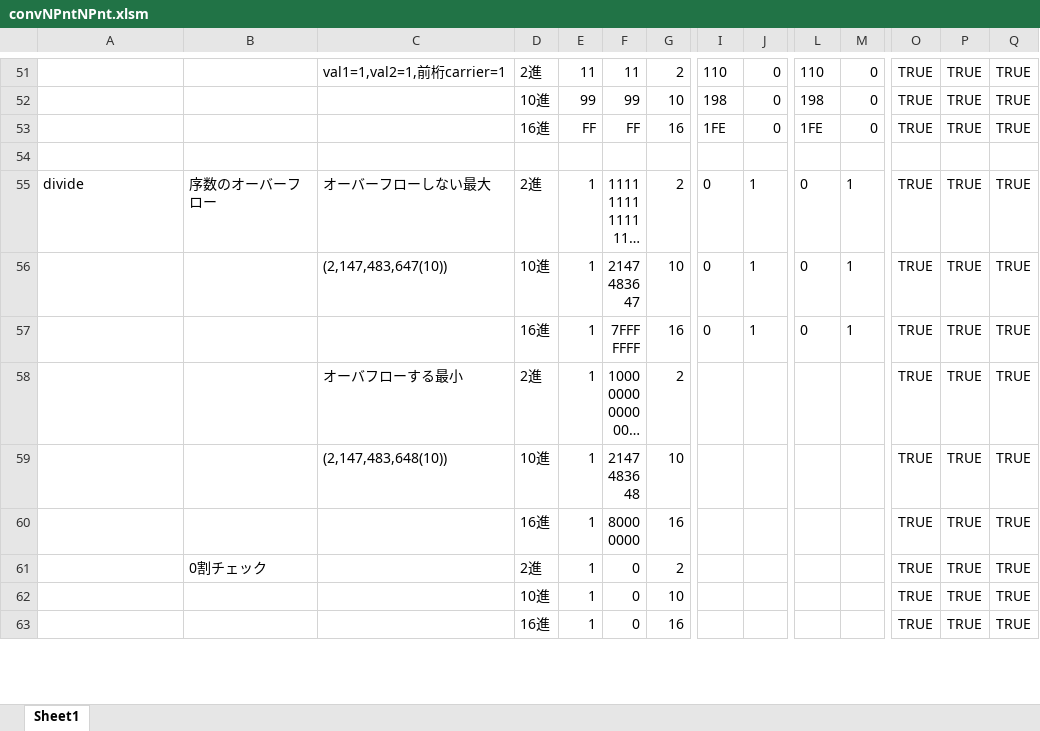
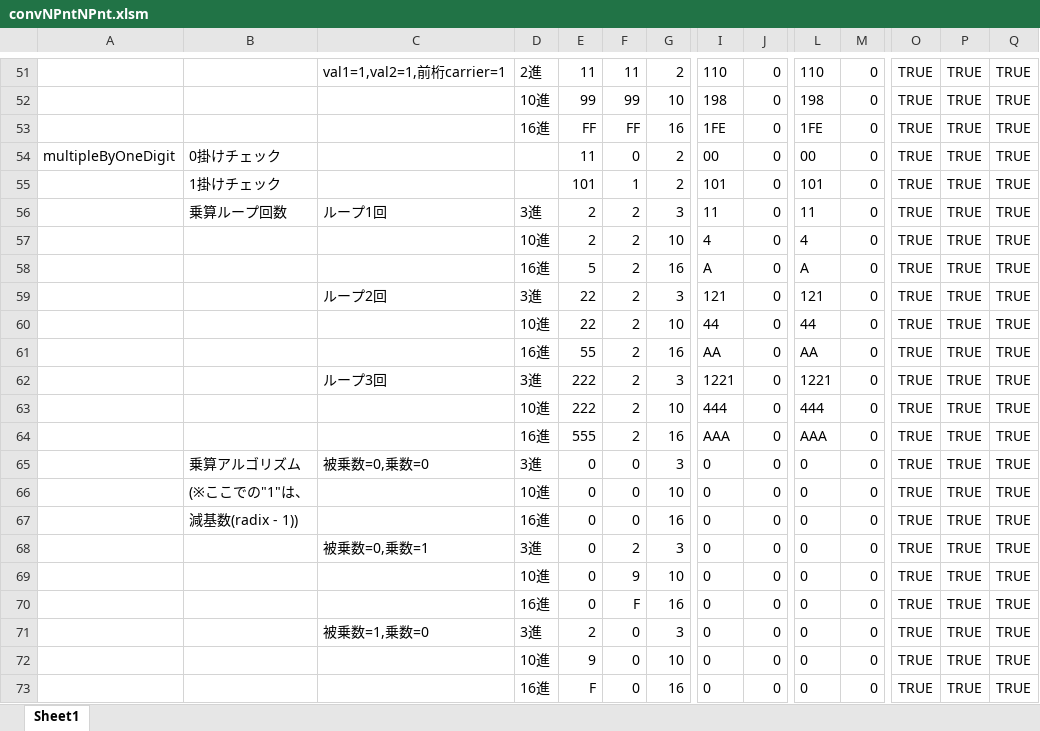
Before and after one commit to yakenohara/DLL-InternalHex, an Excel workbook: VBA Test/convNPntNPnt.xlsm, sheet Sheet1, drawn as a sheet; only a part is shown, gaps mark what is left out; the shorter side is filled out with more unchanged rows; long unchanged cells end in …; values as stored, in another font and other column widths than the file's, no borders; conditional formats not drawn; rows hold the shown columns only; the diff covers the shown part only; the diff names each change by its address in the sheet, - before the commit and + after, or states it on an @@ line.

```diff
--- a/VBA Test/convNPntNPnt.xlsm (sheet Sheet1)
+++ b/VBA Test/convNPntNPnt.xlsm (sheet Sheet1)
-row 54: (empty)
+row 54: multipleByOneDigit | 0掛けチェック |  |  | 11 | 0 | 2 | 00 | 0 | 00 | 0 | TRUE | TRUE | TRUE
+row 55:  | 1掛けチェック |  |  | 101 | 1 | 2 | 101 | 0 | 101 | 0 | TRUE | TRUE | TRUE
+row 56:  | 乗算ループ回数 | ループ1回 | 3進 | 2 | 2 | 3 | 11 | 0 | 11 | 0 | TRUE | TRUE | TRUE
+row 57:  |  |  | 10進 | 2 | 2 | 10 | 4 | 0 | 4 | 0 | TRUE | TRUE | TRUE
+row 58:  |  |  | 16進 | 5 | 2 | 16 | A | 0 | A | 0 | TRUE | TRUE | TRUE
+row 59:  |  | ループ2回 | 3進 | 22 | 2 | 3 | 121 | 0 | 121 | 0 | TRUE | TRUE | TRUE
+row 60:  |  |  | 10進 | 22 | 2 | 10 | 44 | 0 | 44 | 0 | TRUE | TRUE | TRUE
+row 61:  |  |  | 16進 | 55 | 2 | 16 | AA | 0 | AA | 0 | TRUE | TRUE | TRUE
+row 62:  |  | ループ3回 | 3進 | 222 | 2 | 3 | 1221 | 0 | 1221 | 0 | TRUE | TRUE | TRUE
+row 63:  |  |  | 10進 | 222 | 2 | 10 | 444 | 0 | 444 | 0 | TRUE | TRUE | TRUE
+row 64:  |  |  | 16進 | 555 | 2 | 16 | AAA | 0 | AAA | 0 | TRUE | TRUE | TRUE
+row 65:  | 乗算アルゴリズム | 被乗数=0,乗数=0 | 3進 | 0 | 0 | 3 | 0 | 0 | 0 | 0 | TRUE | TRUE | TRUE
+row 66:  | (※ここでの"1"は、 |  | 10進 | 0 | 0 | 10 | 0 | 0 | 0 | 0 | TRUE | TRUE | TRUE
+row 67:  | 減基数(radix - 1)) |  | 16進 | 0 | 0 | 16 | 0 | 0 | 0 | 0 | TRUE | TRUE | TRUE
+row 68:  |  | 被乗数=0,乗数=1 | 3進 | 0 | 2 | 3 | 0 | 0 | 0 | 0 | TRUE | TRUE | TRUE
+row 69:  |  |  | 10進 | 0 | 9 | 10 | 0 | 0 | 0 | 0 | TRUE | TRUE | TRUE
+row 70:  |  |  | 16進 | 0 | F | 16 | 0 | 0 | 0 | 0 | TRUE | TRUE | TRUE
+row 71:  |  | 被乗数=1,乗数=0 | 3進 | 2 | 0 | 3 | 0 | 0 | 0 | 0 | TRUE | TRUE | TRUE
+row 72:  |  |  | 10進 | 9 | 0 | 10 | 0 | 0 | 0 | 0 | TRUE | TRUE | TRUE
+row 73:  |  |  | 16進 | F | 0 | 16 | 0 | 0 | 0 | 0 | TRUE | TRUE | TRUE
```
Also changed, not shown: 32 added rows and 2 edited cells elsewhere in this sheet, 1 other file.
